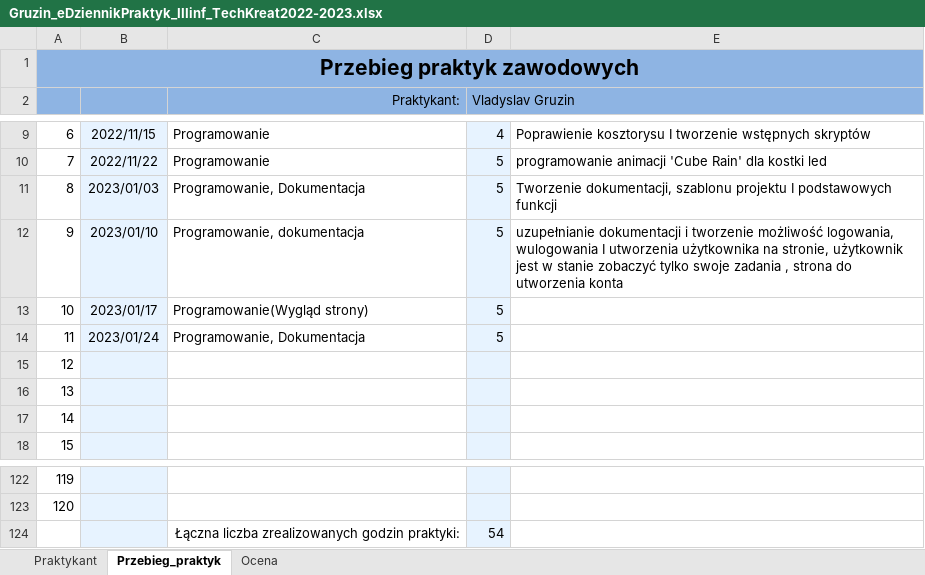
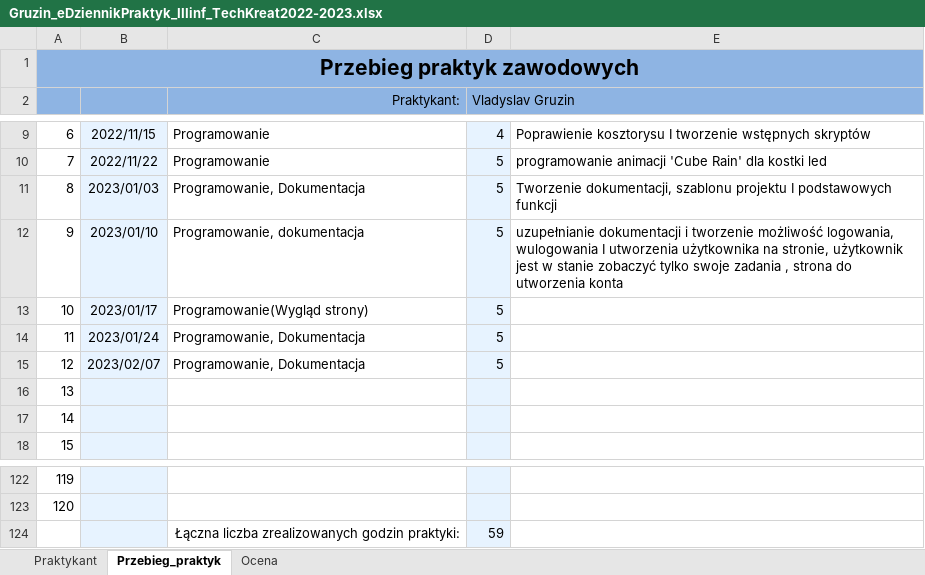
Before and after one commit to Vlad-stackover/TODO, an Excel workbook: Gruzin_eDziennikPraktyk_IIIinf_TechKreat2022-2023.xlsx, sheet Przebieg_praktyk, drawn as a sheet; only a part is shown, gaps mark what is left out; values as stored, in another font and other column widths than the file's, no borders; the diff names each change by its address in the sheet, - before the commit and + after, or states it on an @@ line.

```diff
--- a/Gruzin_eDziennikPraktyk_IIIinf_TechKreat2022-2023.xlsx (sheet Przebieg_praktyk)
+++ b/Gruzin_eDziennikPraktyk_IIIinf_TechKreat2022-2023.xlsx (sheet Przebieg_praktyk)
-B15: (empty)
+B15: 2023/02/07
-C15 (Praktykant:): (empty)
+C15 (Praktykant:): Programowanie, Dokumentacja
-D15 (Vladyslav Gruzin): (empty)
+D15 (Vladyslav Gruzin): 5
-D124 (Vladyslav Gruzin): 54
+D124 (Vladyslav Gruzin): 59
```
Also changed, not shown: 2 other files.
